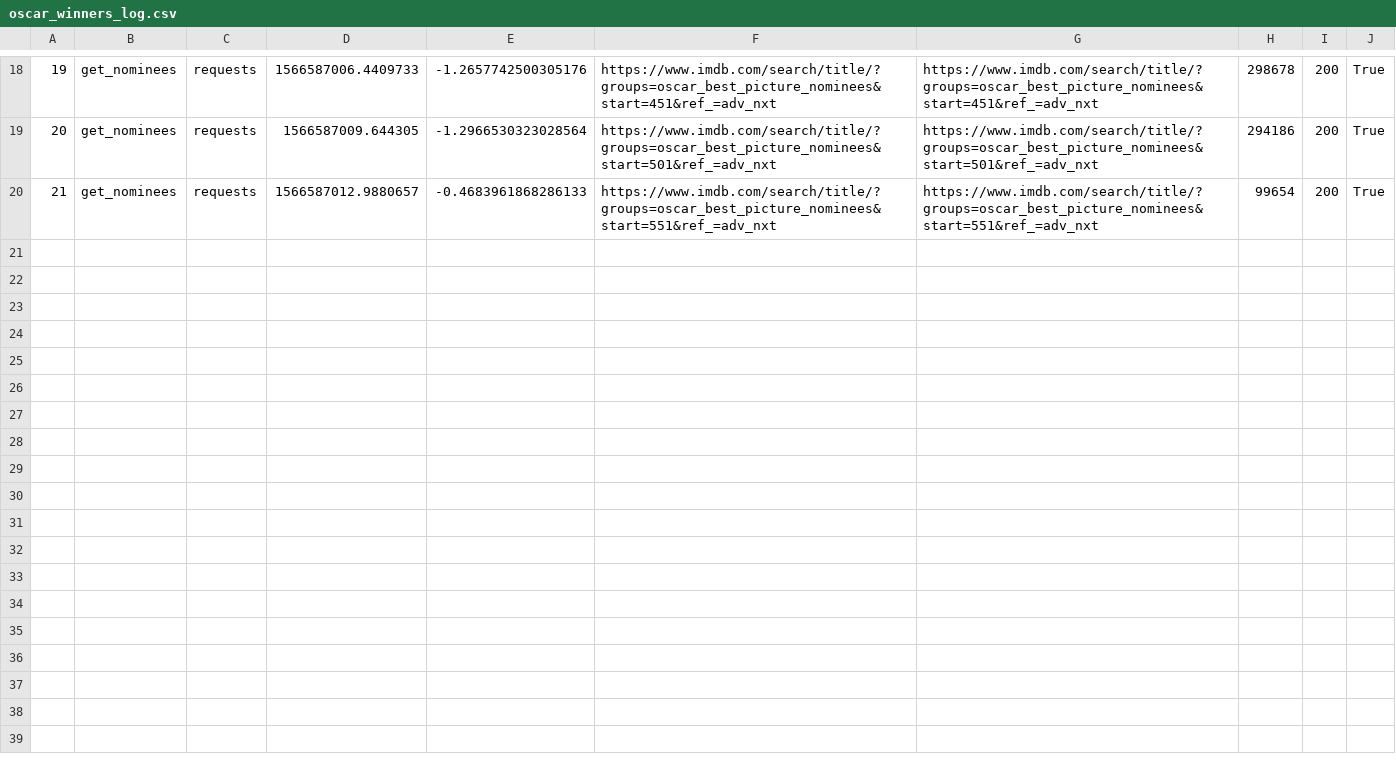
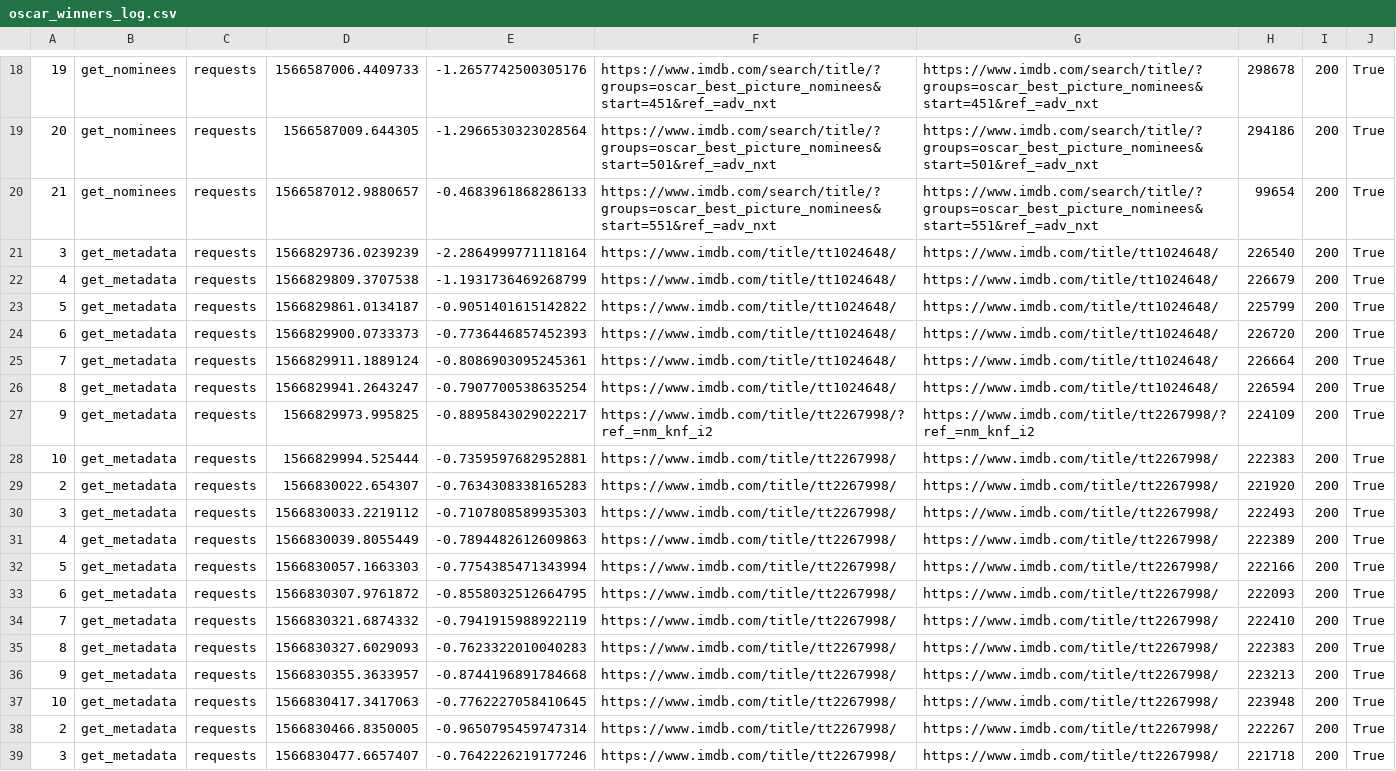
Before and after one commit to JohannesHoseth/Team-Leo, a CSV file: oscar_winners_log.csv, drawn as a sheet; only a part is shown, gaps mark what is left out.

```diff
--- a/oscar_winners_log.csv
+++ b/oscar_winners_log.csv
@@ -20 +20,20 @@
 21;get_nominees;requests;1566587012.9880657;-0.4683961868286133;https://www.imdb.com/search/title/?groups=oscar_best_picture_nominees&start=551&ref_=adv_nxt;https://www.imdb.com/search/title/?groups=oscar_best_picture_nominees&start=551&ref_=adv_nxt;99654;200;True;
+3;get_metadata;requests;1566829736.0239239;-2.2864999771118164;https://www.imdb.com/title/tt1024648/;https://www.imdb.com/title/tt1024648/;226540;200;True;
+4;get_metadata;requests;1566829809.3707538;-1.1931736469268799;https://www.imdb.com/title/tt1024648/;https://www.imdb.com/title/tt1024648/;226679;200;True;
+5;get_metadata;requests;1566829861.0134187;-0.9051401615142822;https://www.imdb.com/title/tt1024648/;https://www.imdb.com/title/tt1024648/;225799;200;True;
+6;get_metadata;requests;1566829900.0733373;-0.7736446857452393;https://www.imdb.com/title/tt1024648/;https://www.imdb.com/title/tt1024648/;226720;200;True;
+7;get_metadata;requests;1566829911.1889124;-0.8086903095245361;https://www.imdb.com/title/tt1024648/;https://www.imdb.com/title/tt1024648/;226664;200;True;
+8;get_metadata;requests;1566829941.2643247;-0.7907700538635254;https://www.imdb.com/title/tt1024648/;https://www.imdb.com/title/tt1024648/;226594;200;True;
+9;get_metadata;requests;1566829973.995825;-0.8895843029022217;https://www.imdb.com/title/tt2267998/?ref_=nm_knf_i2;https://www.imdb.com/title/tt2267998/?ref_=nm_knf_i2;224109;200;True;
+10;get_metadata;requests;1566829994.525444;-0.7359597682952881;https://www.imdb.com/title/tt2267998/;https://www.imdb.com/title/tt2267998/;222383;200;True;
+2;get_metadata;requests;1566830022.654307;-0.7634308338165283;https://www.imdb.com/title/tt2267998/;https://www.imdb.com/title/tt2267998/;221920;200;True;
+3;get_metadata;requests;1566830033.2219112;-0.7107808589935303;https://www.imdb.com/title/tt2267998/;https://www.imdb.com/title/tt2267998/;222493;200;True;
+4;get_metadata;requests;1566830039.8055449;-0.7894482612609863;https://www.imdb.com/title/tt2267998/;https://www.imdb.com/title/tt2267998/;222389;200;True;
+5;get_metadata;requests;1566830057.1663303;-0.7754385471343994;https://www.imdb.com/title/tt2267998/;https://www.imdb.com/title/tt2267998/;222166;200;True;
+6;get_metadata;requests;1566830307.9761872;-0.8558032512664795;https://www.imdb.com/title/tt2267998/;https://www.imdb.com/title/tt2267998/;222093;200;True;
+7;get_metadata;requests;1566830321.6874332;-0.7941915988922119;https://www.imdb.com/title/tt2267998/;https://www.imdb.com/title/tt2267998/;222410;200;True;
+8;get_metadata;requests;1566830327.6029093;-0.7623322010040283;https://www.imdb.com/title/tt2267998/;https://www.imdb.com/title/tt2267998/;222383;200;True;
+9;get_metadata;requests;1566830355.3633957;-0.8744196891784668;https://www.imdb.com/title/tt2267998/;https://www.imdb.com/title/tt2267998/;223213;200;True;
+10;get_metadata;requests;1566830417.3417063;-0.7762227058410645;https://www.imdb.com/title/tt2267998/;https://www.imdb.com/title/tt2267998/;223948;200;True;
+2;get_metadata;requests;1566830466.8350005;-0.9650795459747314;https://www.imdb.com/title/tt2267998/;https://www.imdb.com/title/tt2267998/;222267;200;True;
+3;get_metadata;requests;1566830477.6657407;-0.7642226219177246;https://www.imdb.com/title/tt2267998/;https://www.imdb.com/title/tt2267998/;221718;200;True;
```
Also changed, not shown: 3 other files.
